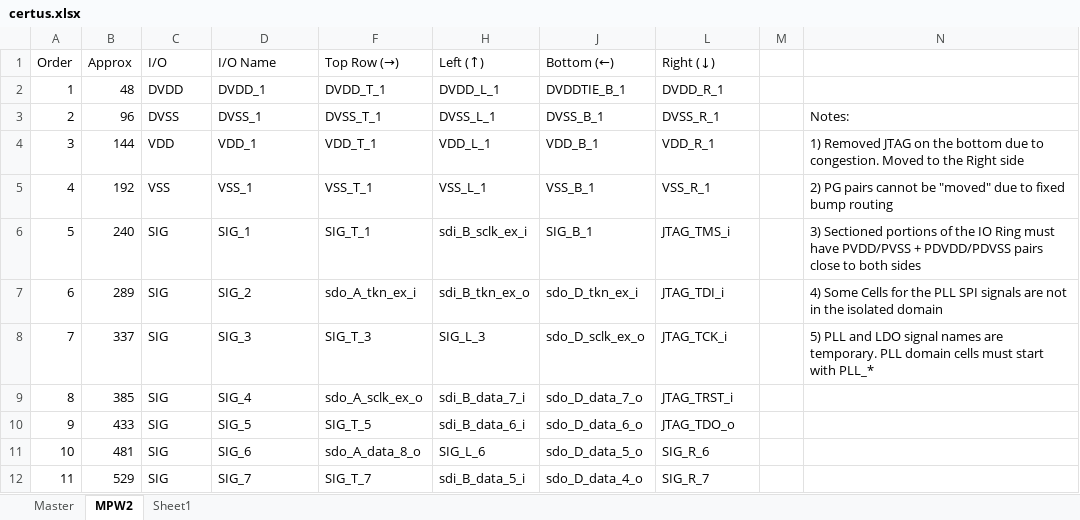
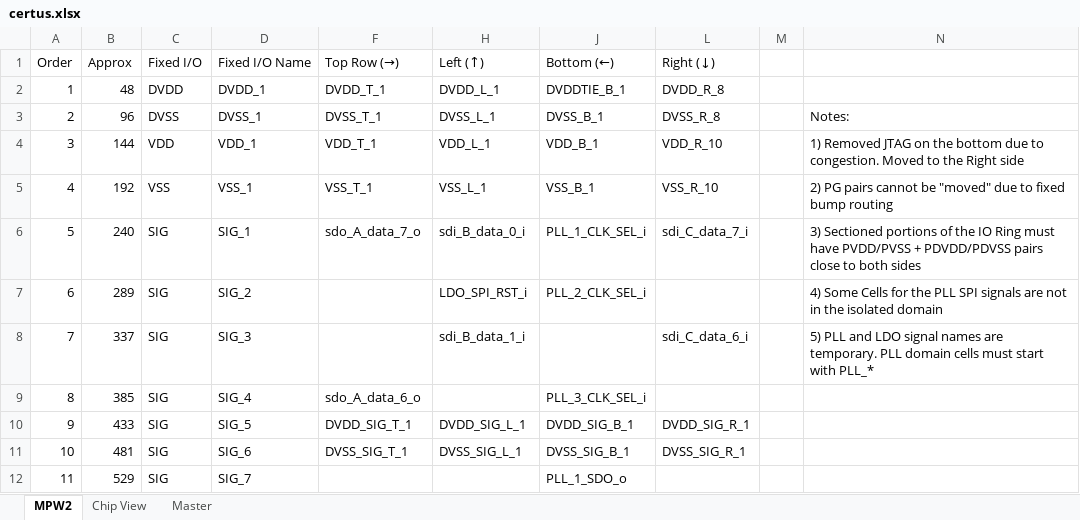
Before and after one commit to bespoke-silicon-group/bsg_packaging, an Excel workbook: ucsd_bga_332/pinouts/bsg_three/tsmc_16/certus.xlsx, sheet MPW2, drawn as a sheet; only a part is shown; values as stored, in another font and other column widths than the file's, no cell formats; conditional formats and table styles not drawn; the diff covers the shown part only; the diff names each change by its address in the sheet, - before the commit and + after, or states it on an @@ line.

```diff
--- a/ucsd_bga_332/pinouts/bsg_three/tsmc_16/certus.xlsx (sheet MPW2)
+++ b/ucsd_bga_332/pinouts/bsg_three/tsmc_16/certus.xlsx (sheet MPW2)
-sheet tab: Sheet1
+sheet tab: Chip View
@@ sheet tab order changed: MPW2 | Chip View | Master @@
-C1: I/O
+C1: Fixed I/O
-D1: I/O Name
+D1: Fixed I/O Name
-L2 (Right (↓)): DVDD_R_1
+L2 (Right (↓)): DVDD_R_8
-L3 (Right (↓)): DVSS_R_1
+L3 (Right (↓)): DVSS_R_8
-L4 (Right (↓)): VDD_R_1
+L4 (Right (↓)): VDD_R_10
-L5 (Right (↓)): VSS_R_1
+L5 (Right (↓)): VSS_R_10
-F6 (Top Row (→)): SIG_T_1
+F6 (Top Row (→)): sdo_A_data_7_o
-H6 (Left (↑)): sdi_B_sclk_ex_i
+H6 (Left (↑)): sdi_B_data_0_i
-J6 (Bottom (←)): SIG_B_1
+J6 (Bottom (←)): PLL_1_CLK_SEL_i
-L6 (Right (↓)): JTAG_TMS_i
+L6 (Right (↓)): sdi_C_data_7_i
-F7 (Top Row (→)): sdo_A_tkn_ex_i
+F7 (Top Row (→)): (empty)
-H7 (Left (↑)): sdi_B_tkn_ex_o
+H7 (Left (↑)): LDO_SPI_RST_i
-J7 (Bottom (←)): sdo_D_tkn_ex_i
+J7 (Bottom (←)): PLL_2_CLK_SEL_i
-L7 (Right (↓)): JTAG_TDI_i
+L7 (Right (↓)): (empty)
-F8 (Top Row (→)): SIG_T_3
+F8 (Top Row (→)): (empty)
-H8 (Left (↑)): SIG_L_3
+H8 (Left (↑)): sdi_B_data_1_i
-J8 (Bottom (←)): sdo_D_sclk_ex_o
+J8 (Bottom (←)): (empty)
-L8 (Right (↓)): JTAG_TCK_i
+L8 (Right (↓)): sdi_C_data_6_i
-F9 (Top Row (→)): sdo_A_sclk_ex_o
+F9 (Top Row (→)): sdo_A_data_6_o
-H9 (Left (↑)): sdi_B_data_7_i
+H9 (Left (↑)): (empty)
-J9 (Bottom (←)): sdo_D_data_7_o
+J9 (Bottom (←)): PLL_3_CLK_SEL_i
-L9 (Right (↓)): JTAG_TRST_i
+L9 (Right (↓)): (empty)
-F10 (Top Row (→)): SIG_T_5
+F10 (Top Row (→)): DVDD_SIG_T_1
-H10 (Left (↑)): sdi_B_data_6_i
+H10 (Left (↑)): DVDD_SIG_L_1
-J10 (Bottom (←)): sdo_D_data_6_o
+J10 (Bottom (←)): DVDD_SIG_B_1
-L10 (Right (↓)): JTAG_TDO_o
+L10 (Right (↓)): DVDD_SIG_R_1
-F11 (Top Row (→)): sdo_A_data_8_o
+F11 (Top Row (→)): DVSS_SIG_T_1
-H11 (Left (↑)): SIG_L_6
+H11 (Left (↑)): DVSS_SIG_L_1
-J11 (Bottom (←)): sdo_D_data_5_o
+J11 (Bottom (←)): DVSS_SIG_B_1
-L11 (Right (↓)): SIG_R_6
+L11 (Right (↓)): DVSS_SIG_R_1
-F12 (Top Row (→)): SIG_T_7
+F12 (Top Row (→)): (empty)
-H12 (Left (↑)): sdi_B_data_5_i
+H12 (Left (↑)): (empty)
-J12 (Bottom (←)): sdo_D_data_4_o
+J12 (Bottom (←)): PLL_1_SDO_o
-L12 (Right (↓)): SIG_R_7
+L12 (Right (↓)): (empty)
```
Also changed, not shown: 288 edited cells elsewhere in this sheet, sheet Chip View, cell formats, formulas that keep their value, hidden cells.
